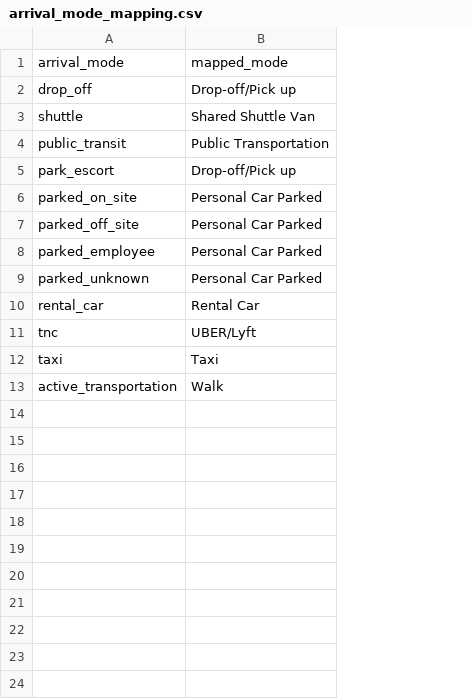
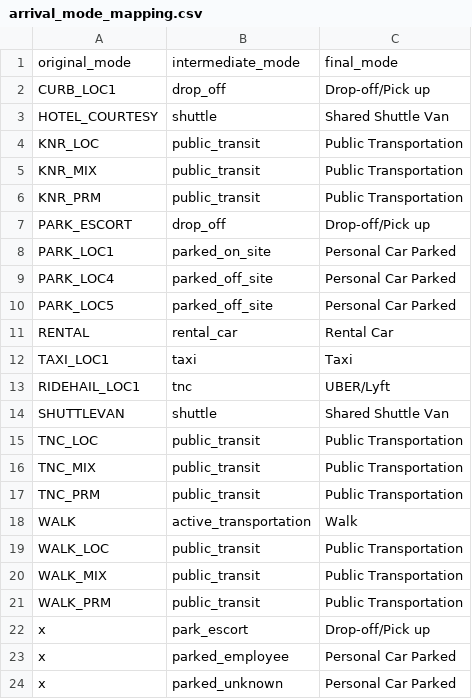
Before and after one commit to SANDAG/calibviz-pipeline, a CSV file: dbt/seeds/airport/arrival_mode_mapping.csv, drawn as a sheet; removed rows and columns are numbered as before the commit, all else as after; the diff names each change by its address in the sheet, - before the commit and + after, or states it on an @@ line.

Commit message:
Updated mapping to work correctly

```diff
--- a/dbt/seeds/airport/arrival_mode_mapping.csv
+++ b/dbt/seeds/airport/arrival_mode_mapping.csv
+column A, rows 2-4: CURB_LOC1 | HOTEL_COURTESY | KNR_LOC; rows 8-9: PARK_LOC1 | PARK_LOC4; rows 23-24: x | x
-row 1: arrival_mode | mapped_mode
+row 1: original_mode | intermediate_mode | final_mode
+row 5: KNR_MIX | public_transit | Public Transportation
+row 6: KNR_PRM | public_transit | Public Transportation
+row 7: PARK_ESCORT | drop_off | Drop-off/Pick up
+row 10: PARK_LOC5 | parked_off_site | Personal Car Parked
@@ row 10 moved to row 11: RENTAL @@
@@ row 11 moved to row 13: RIDEHAIL_LOC1 @@
+row 14: SHUTTLEVAN | shuttle | Shared Shuttle Van
+row 15: TNC_LOC | public_transit | Public Transportation
+row 16: TNC_MIX | public_transit | Public Transportation
+row 17: TNC_PRM | public_transit | Public Transportation
@@ row 13 moved to row 18: WALK @@
+row 19: WALK_LOC | public_transit | Public Transportation
+row 20: WALK_MIX | public_transit | Public Transportation
+row 21: WALK_PRM | public_transit | Public Transportation
@@ row 5 moved to row 22: x @@
```
Also changed, not shown: 3 other files.
